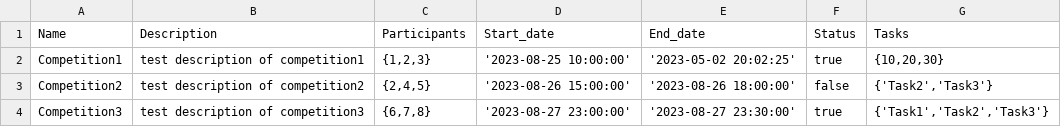
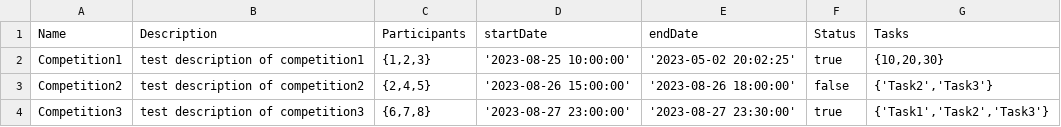
Before and after one commit to JRM-JACP/CompetitionService, a CSV file: src/main/resources/db/competition.csv, drawn as a sheet.

```diff
--- a/src/main/resources/db/competition.csv
+++ b/src/main/resources/db/competition.csv
@@ -1,2 +1,2 @@
-Name;Description;Participants;Start_date;End_date;Status;Tasks
+Name;Description;Participants;startDate;endDate;Status;Tasks
 Competition1;test description of competition1;{1,2,3};'2023-08-25 10:00:00';'2023-05-02 20:02:25';true;{10,20,30}
```
Also changed, not shown: 5 other files.
